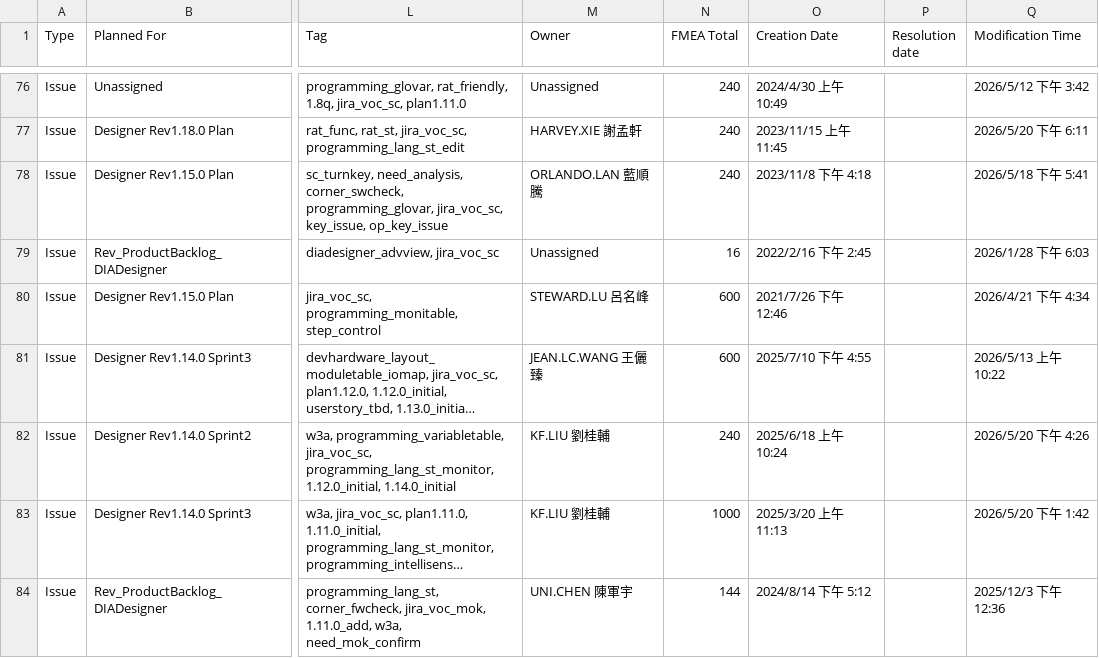
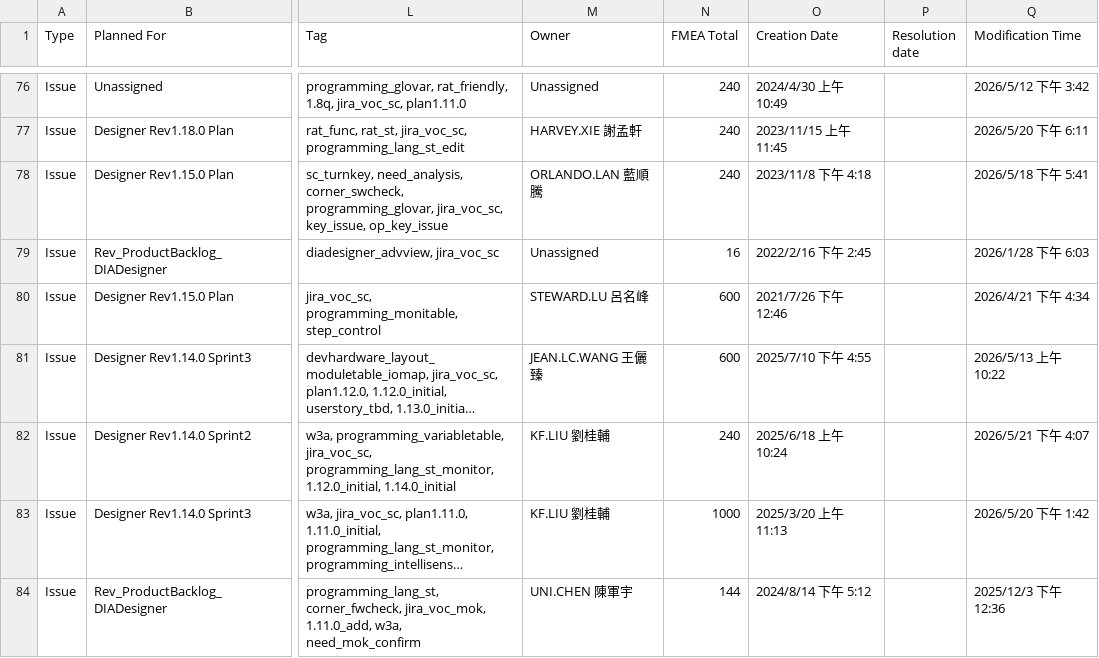
Before and after one commit to Hakunamatata860329/W3A_IABGVOC, a CSV file: data/IABGVOC Requirement.csv, drawn as a sheet; only a part is shown, gaps mark what is left out; long unchanged cells end in …; the diff covers the shown part only; the diff names each change by its address in the sheet, - before the commit and + after, or states it on an @@ line.

```diff
--- a/data/IABGVOC Requirement.csv
+++ b/data/IABGVOC Requirement.csv
-Q82 (Modification Time): 2026/5/20 下午 4:26
+Q82 (Modification Time): 2026/5/21 下午 4:07
```
Also changed, not shown: 2 added rows, 2 removed rows and 2 edited cells elsewhere in this file, data/IABGVOC Issue.csv, 3 other files.
